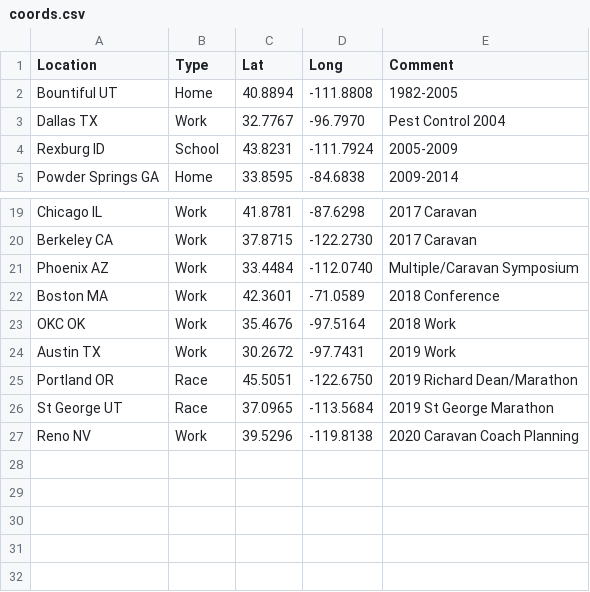
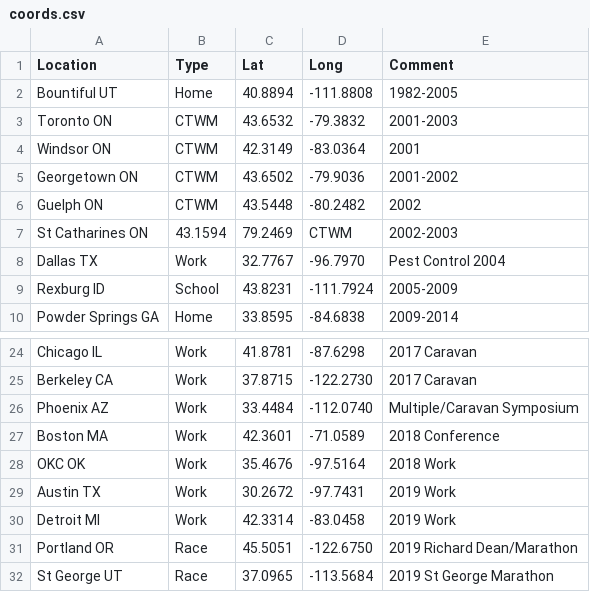
Before and after one commit to johnsug/misc, a CSV file: coords.csv, drawn as a sheet; only a part is shown, gaps mark what is left out; the shorter side is filled out with more unchanged rows; the diff names each change by its address in the sheet, - before the commit and + after, or states it on an @@ line.

Commit message:
Update coords.csv

```diff
--- a/coords.csv
+++ b/coords.csv
+row 3: Toronto ON | CTWM | 43.6532 | -79.3832 | 2001-2003
+row 4: Windsor ON | CTWM | 42.3149 | -83.0364 | 2001
+row 5: Georgetown ON | CTWM | 43.6502 | -79.9036 | 2001-2002
+row 6: Guelph ON | CTWM | 43.5448 | -80.2482 | 2002
+row 7: St Catharines ON | 43.1594 | 79.2469 | CTWM | 2002-2003
+row 30: Detroit MI | Work | 42.3314 | -83.0458 | 2019 Work
```
